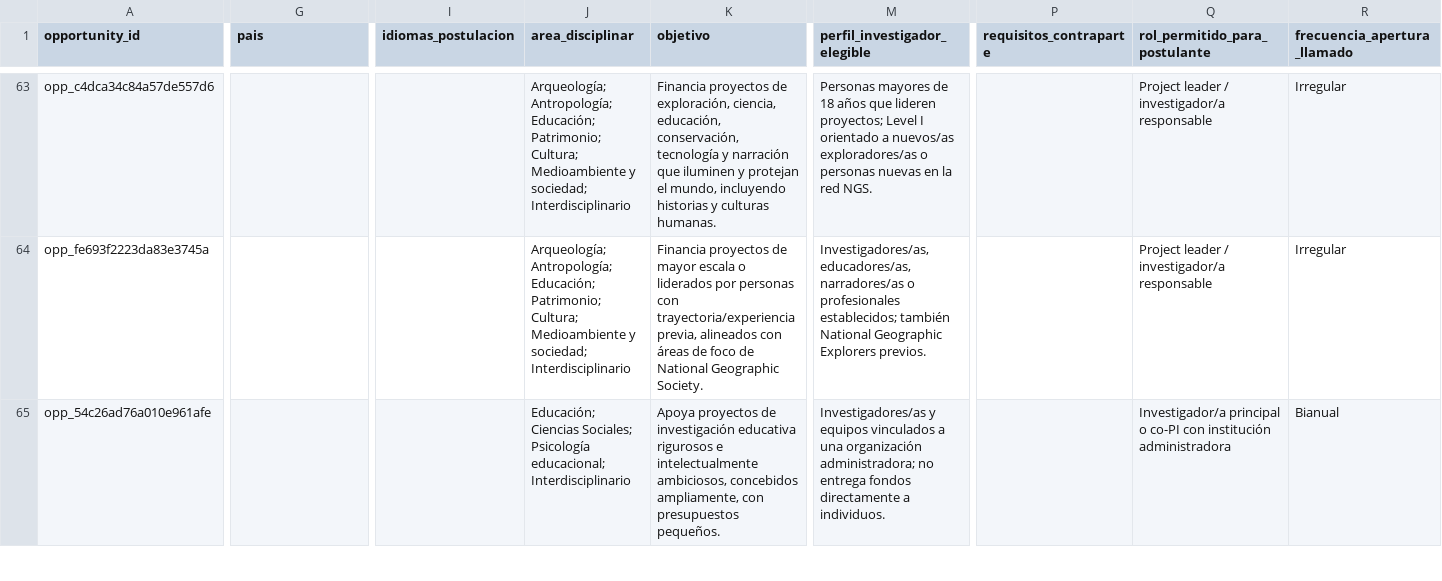
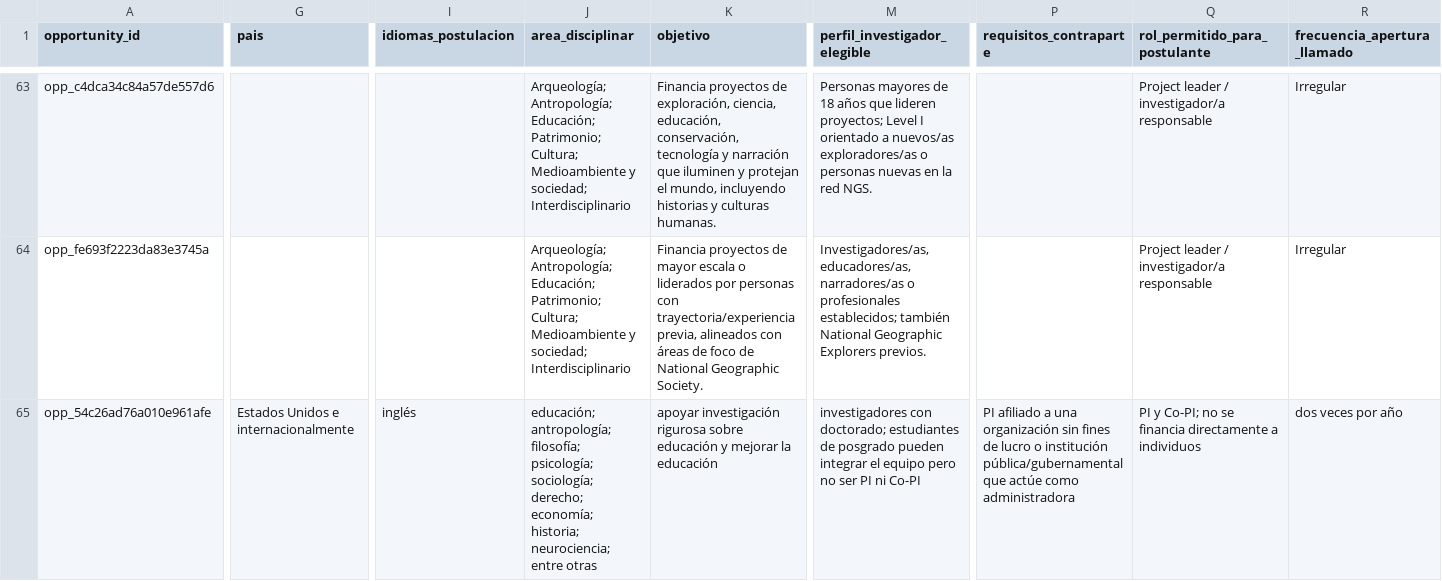
Before and after one commit to chincolcarrillo/oportunidades-internacionales, a CSV file: data/canonical/opportunities.csv, drawn as a sheet; only a part is shown, gaps mark what is left out; the diff covers the shown part only; the diff names each change by its address in the sheet, - before the commit and + after, or states it on an @@ line.

```diff
--- a/data/canonical/opportunities.csv
+++ b/data/canonical/opportunities.csv
-G65 (pais): (empty)
+G65 (pais): Estados Unidos e internacionalmente
-I65 (idiomas_postulacion): (empty)
+I65 (idiomas_postulacion): inglés
-J65 (area_disciplinar): Educación; Ciencias Sociales; Psicología educacional; Interdisciplinario
+J65 (area_disciplinar): educación; antropología; filosofía; psicología; sociología; derecho; economía; historia; neurociencia; entre otras
-K65 (objetivo): Apoya proyectos de investigación educativa rigurosos e intelectualmente ambiciosos, concebidos ampliamente, con presupuestos pequeños.
+K65 (objetivo): apoyar investigación rigurosa sobre educación y mejorar la educación
-M65 (perfil_investigador_elegible): Investigadores/as y equipos vinculados a una organización administradora; no entrega fondos directamente a individuos.
+M65 (perfil_investigador_elegible): investigadores con doctorado; estudiantes de posgrado pueden integrar el equipo pero no ser PI ni Co-PI
-P65 (requisitos_contraparte): (empty)
+P65 (requisitos_contraparte): PI afiliado a una organización sin fines de lucro o institución pública/gubernamental que actúe como administradora
-Q65 (rol_permitido_para_postulante): Investigador/a principal o co-PI con institución administradora
+Q65 (rol_permitido_para_postulante): PI y Co-PI; no se financia directamente a individuos
-R65 (frecuencia_apertura_llamado): Bianual
+R65 (frecuencia_apertura_llamado): dos veces por año
```
Also changed, not shown: 8 edited cells elsewhere in this file, data/canonical/calls.csv, data/canonical/review_queue.csv, 13 other files.
